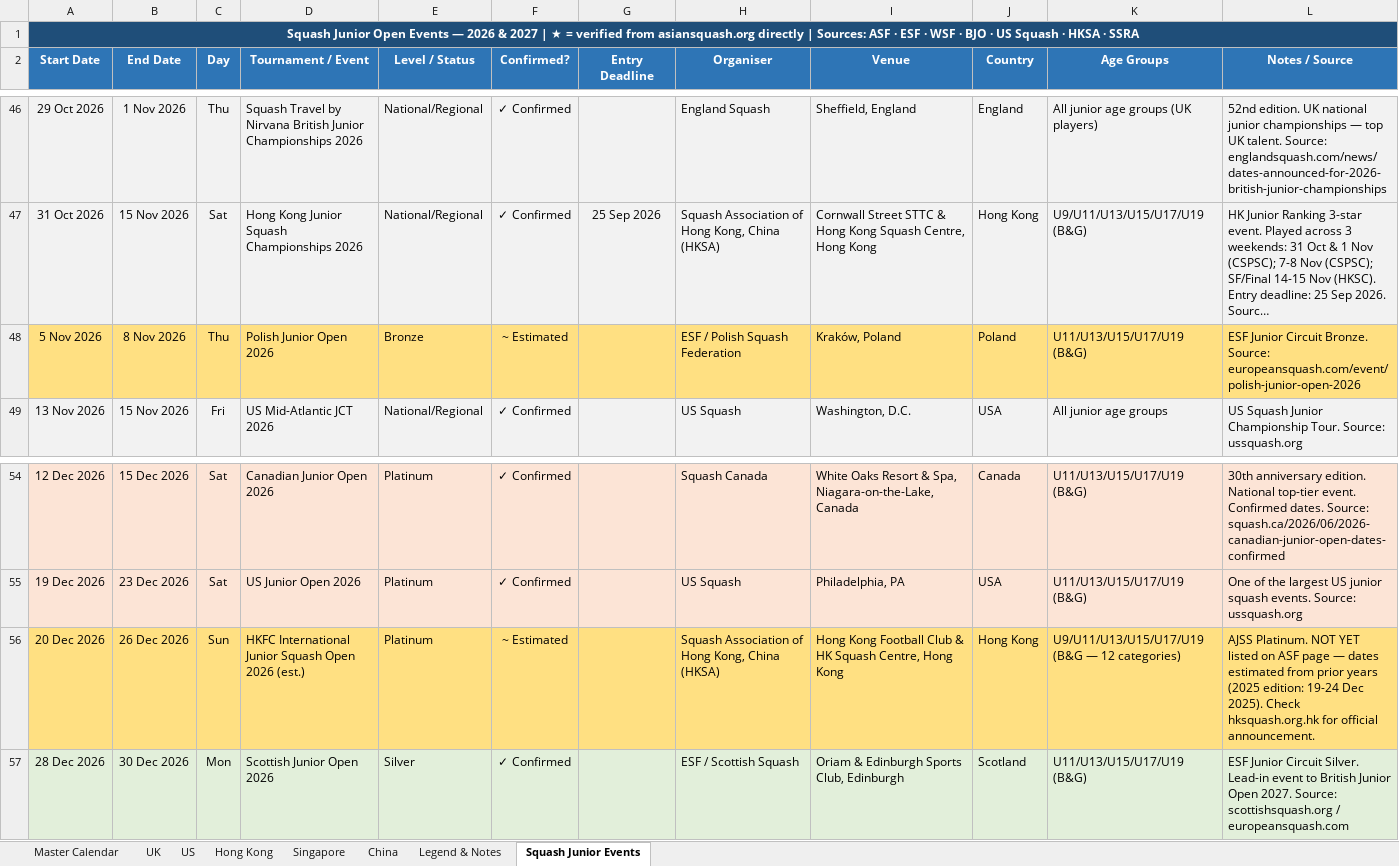
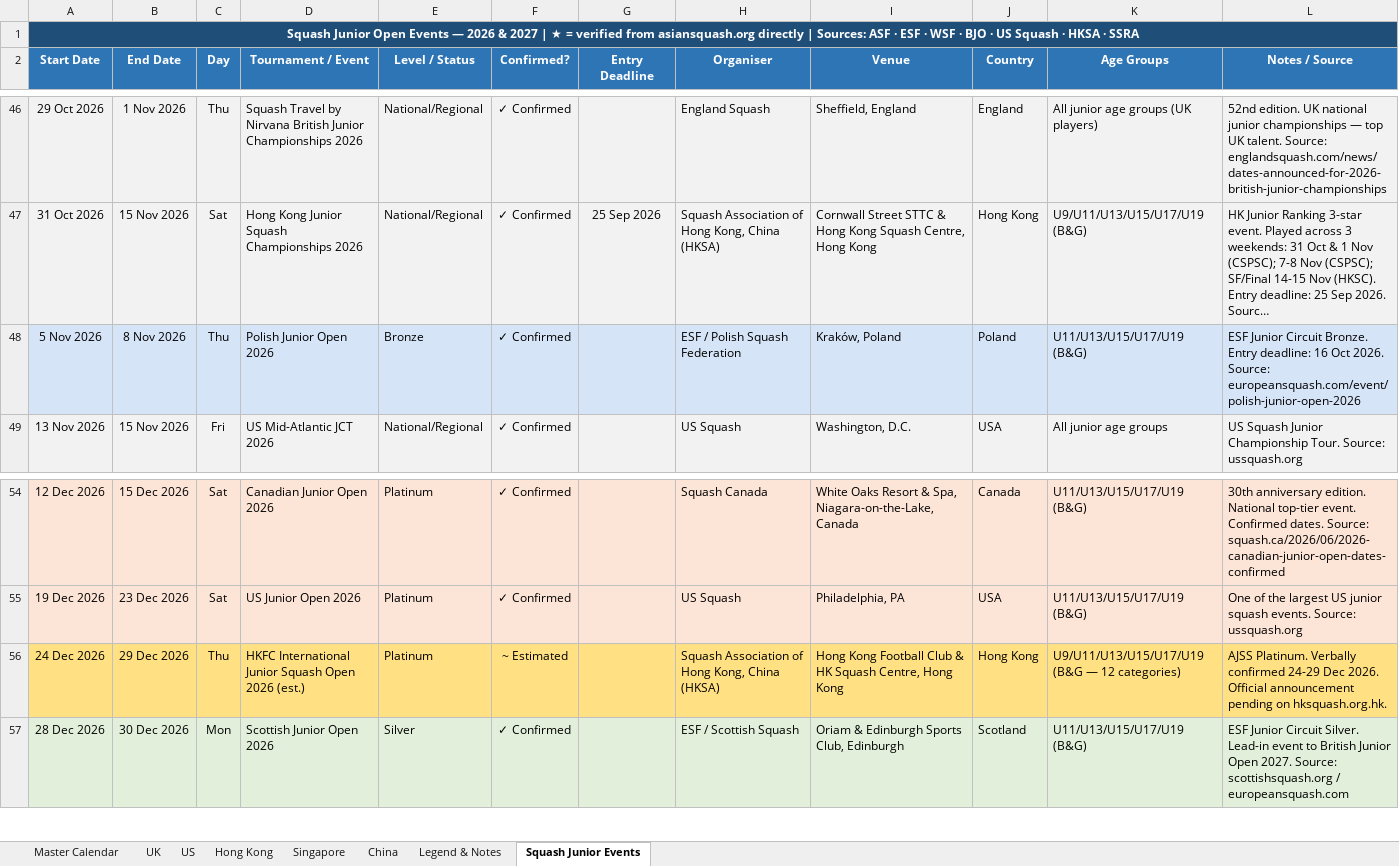
Before and after one commit to l3quang/Holidays-and-Squash-tournaments, an Excel workbook: Holiday_Calendar_2026_2027.xlsx, sheet Squash Junior Events, drawn as a sheet; only a part is shown, gaps mark what is left out; long unchanged cells end in …; values as stored, in another font and other column widths than the file's, no borders; the diff names each change by its address in the sheet, - before the commit and + after, or states it on an @@ line.

```diff
--- a/Holiday_Calendar_2026_2027.xlsx (sheet Squash Junior Events)
+++ b/Holiday_Calendar_2026_2027.xlsx (sheet Squash Junior Events)
-A48:L48 fill: #FFE082
+A48:L48 fill: #D6E4F7
-F48 (Confirmed?): ~ Estimated
+F48 (Confirmed?): ✓ Confirmed
-L48 (Notes / Source): …Circuit Bronze. Source: europeansquash.com/event/polish-junior-open-2026
+L48 (Notes / Source): …Circuit Bronze. Entry deadline: 16 Oct 2026. Source: europeansquash.com/event/polish-junior-open-2026
-A56 (Start Date): 20 Dec 2026
+A56 (Start Date): 24 Dec 2026
-B56 (End Date): 26 Dec 2026
+B56 (End Date): 29 Dec 2026
-C56 (Day): Sun
+C56 (Day): Thu
-L56 (Notes / Source): AJSS Platinum. NOT YET listed on ASF page — dates estimated from prior years (2025 edition: 19-24 Dec 2025). Check hksquash.org.hk for official announcement.
+L56 (Notes / Source): AJSS Platinum. Verbally confirmed 24-29 Dec 2026. Official announcement pending on hksquash.org.hk.
```
Also changed, not shown: 3 other files.
